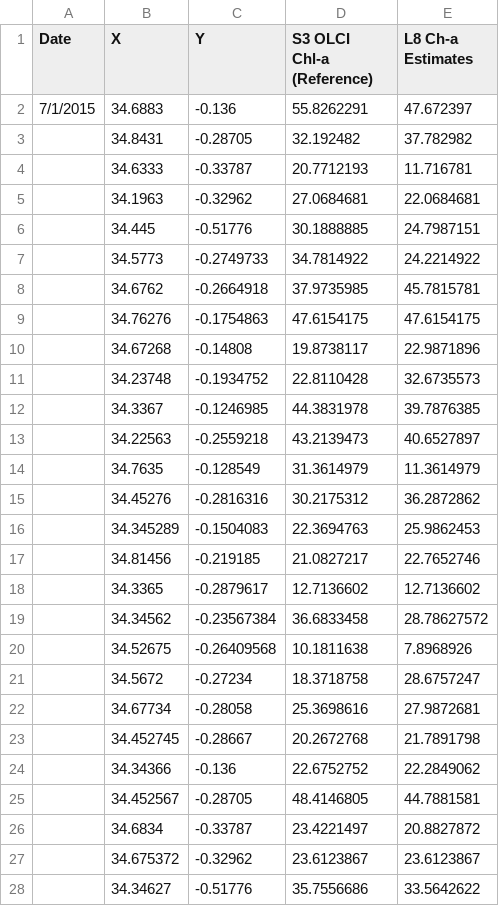
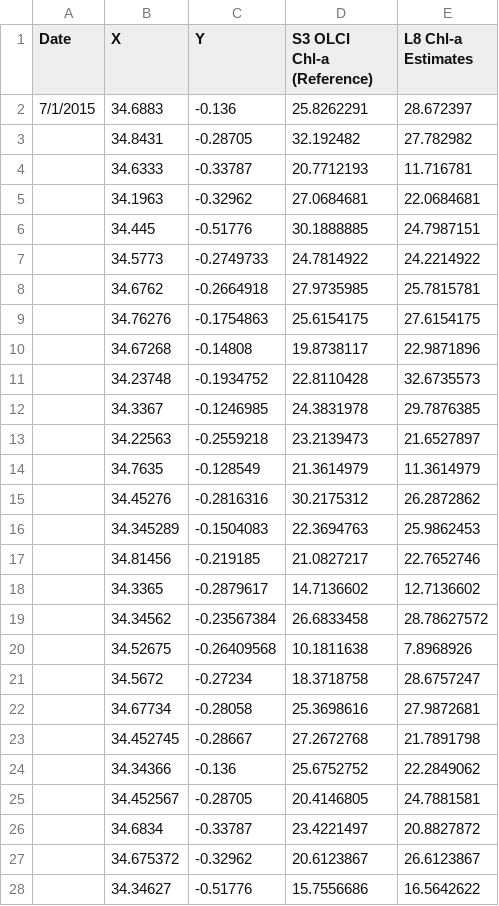
Before and after one commit to OkomoJacob/FinalYearProject, a CSV file: ModelsAlgorithmsCodes/6.Accurcay Assesment/Correlation2015.csv, drawn as a sheet; only a part is shown; the diff covers the shown part only.

```diff
--- a/ModelsAlgorithmsCodes/6.Accurcay Assesment/Correlation2015.csv
+++ b/ModelsAlgorithmsCodes/6.Accurcay Assesment/Correlation2015.csv
@@ -1,4 +1,4 @@
-Date,X,Y,S3 OLCI Chl-a (Reference),L8 Ch-a Estimates
-7/1/2015,34.6883,-0.136,55.8262291,47.672397
-,34.8431,-0.28705,32.192482,37.782982
+Date,X,Y,S3 OLCI Chl-a (Reference),L8 Chl-a Estimates
+7/1/2015,34.6883,-0.136,25.8262291,28.672397
+,34.8431,-0.28705,32.192482,27.782982
 ,34.6333,-0.33787,20.7712193,11.716781
@@ -6,15 +6,15 @@ Date,X,Y,S3 OLCI Chl-a (Reference),L8 Ch-a Estimates
 ,34.445,-0.51776,30.1888885,24.7987151
-,34.5773,-0.2749733,34.7814922,24.2214922
-,34.6762,-0.2664918,37.9735985,45.7815781
-,34.76276,-0.1754863,47.6154175,47.6154175
+,34.5773,-0.2749733,24.7814922,24.2214922
+,34.6762,-0.2664918,27.9735985,25.7815781
+,34.76276,-0.1754863,25.6154175,27.6154175
 ,34.67268,-0.14808,19.8738117,22.9871896
 ,34.23748,-0.1934752,22.8110428,32.6735573
-,34.3367,-0.1246985,44.3831978,39.7876385
-,34.22563,-0.2559218,43.2139473,40.6527897
-,34.7635,-0.128549,31.3614979,11.3614979
-,34.45276,-0.2816316,30.2175312,36.2872862
+,34.3367,-0.1246985,24.3831978,29.7876385
+,34.22563,-0.2559218,23.2139473,21.6527897
+,34.7635,-0.128549,21.3614979,11.3614979
+,34.45276,-0.2816316,30.2175312,26.2872862
 ,34.345289,-0.1504083,22.3694763,25.9862453
 ,34.81456,-0.219185,21.0827217,22.7652746
-,34.3365,-0.2879617,12.7136602,12.7136602
-,34.34562,-0.23567384,36.6833458,28.78627572
+,34.3365,-0.2879617,14.7136602,12.7136602
+,34.34562,-0.23567384,26.6833458,28.78627572
 ,34.52675,-0.26409568,10.1811638,7.8968926
@@ -22,7 +22,7 @@ Date,X,Y,S3 OLCI Chl-a (Reference),L8 Ch-a Estimates
 ,34.67734,-0.28058,25.3698616,27.9872681
-,34.452745,-0.28667,20.2672768,21.7891798
-,34.34366,-0.136,22.6752752,22.2849062
-,34.452567,-0.28705,48.4146805,44.7881581
+,34.452745,-0.28667,27.2672768,21.7891798
+,34.34366,-0.136,25.6752752,22.2849062
+,34.452567,-0.28705,20.4146805,24.7881581
 ,34.6834,-0.33787,23.4221497,20.8827872
-,34.675372,-0.32962,23.6123867,23.6123867
-,34.34627,-0.51776,35.7556686,33.5642622
+,34.675372,-0.32962,20.6123867,26.6123867
+,34.34627,-0.51776,15.7556686,16.5642622
```
Also changed, not shown: 19 edited cells elsewhere in this file, ModelsAlgorithmsCodes/6.Accurcay Assesment/Correlation2016.csv, ModelsAlgorithmsCodes/6.Accurcay Assesment/Correlation2017.csv, 3 other files.
